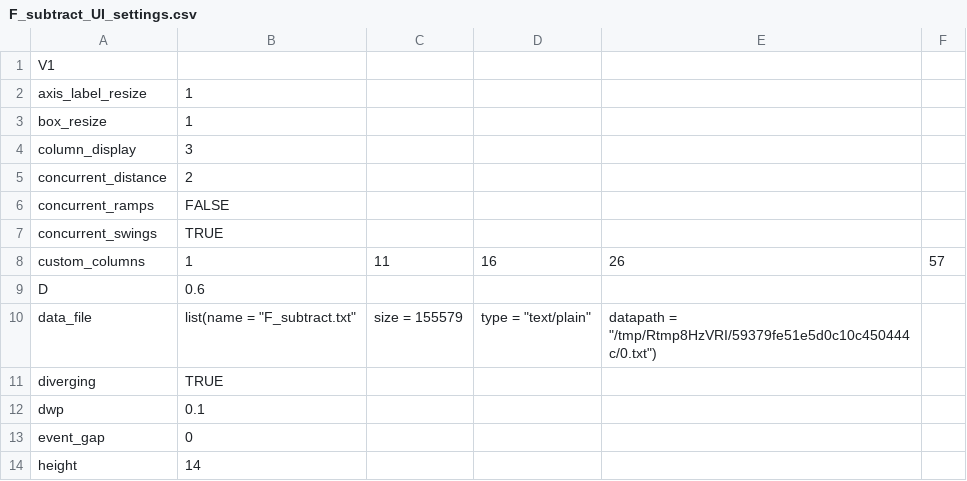
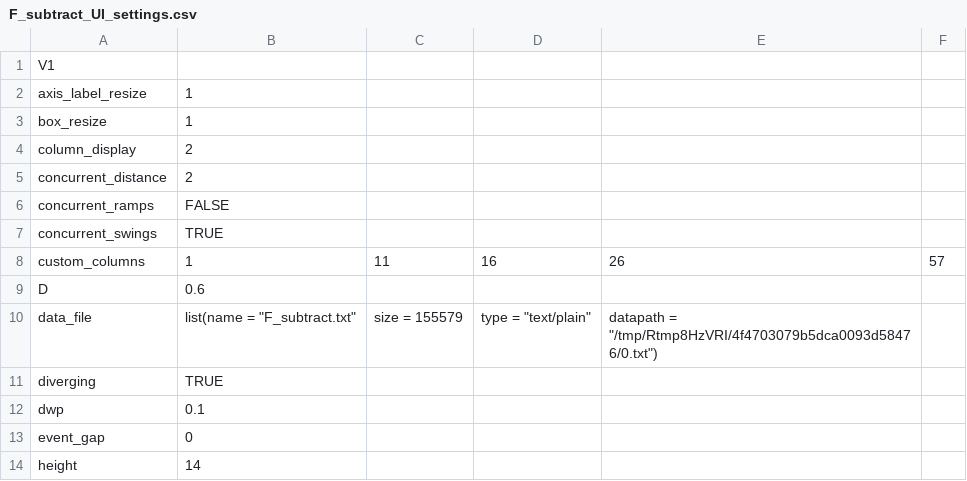
Before and after one commit to bagherilab/DUETT, a CSV file: analysis/F_subtract/F_subtract_UI_settings.csv, drawn as a sheet; only a part is shown.

```diff
--- a/analysis/F_subtract/F_subtract_UI_settings.csv
+++ b/analysis/F_subtract/F_subtract_UI_settings.csv
@@ -3,3 +3,3 @@ axis_label_resize,1
 box_resize,1
-column_display,3
+column_display,2
 concurrent_distance,2
@@ -9,3 +9,3 @@ custom_columns,1,11,16,26,57
 D,0.6
-data_file,list(name = "F_subtract.txt", size = 155579, type = "text/plain", datapath = "/tmp/Rtmp8HzVRI/59379fe51e5d0c10c450444c/0.txt")
+data_file,list(name = "F_subtract.txt", size = 155579, type = "text/plain", datapath = "/tmp/Rtmp8HzVRI/4f4703079b5dca0093d58476/0.txt")
 diverging,TRUE
```
Also changed, not shown: example_output_UI_settings.csv, example_output_concurrent_events.csv, 5 other files.
